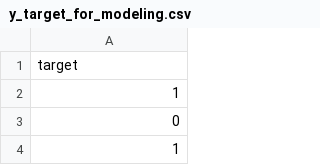
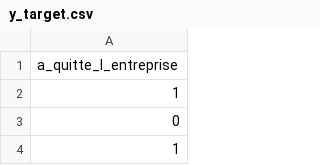
Before and after one commit to XavierCoulon/OC_P4_ESN_TechNova_Partners, a CSV file: data/processed/y_target.csv (was data/processed/y_target_for_modeling.csv), drawn as a sheet; only a part is shown.

```diff
--- a/data/processed/y_target_for_modeling.csv
+++ b/data/processed/y_target.csv
@@ -1,2 +1,2 @@
-target
+a_quitte_l_entreprise
 1
```
Also changed, not shown: 4 other files.
